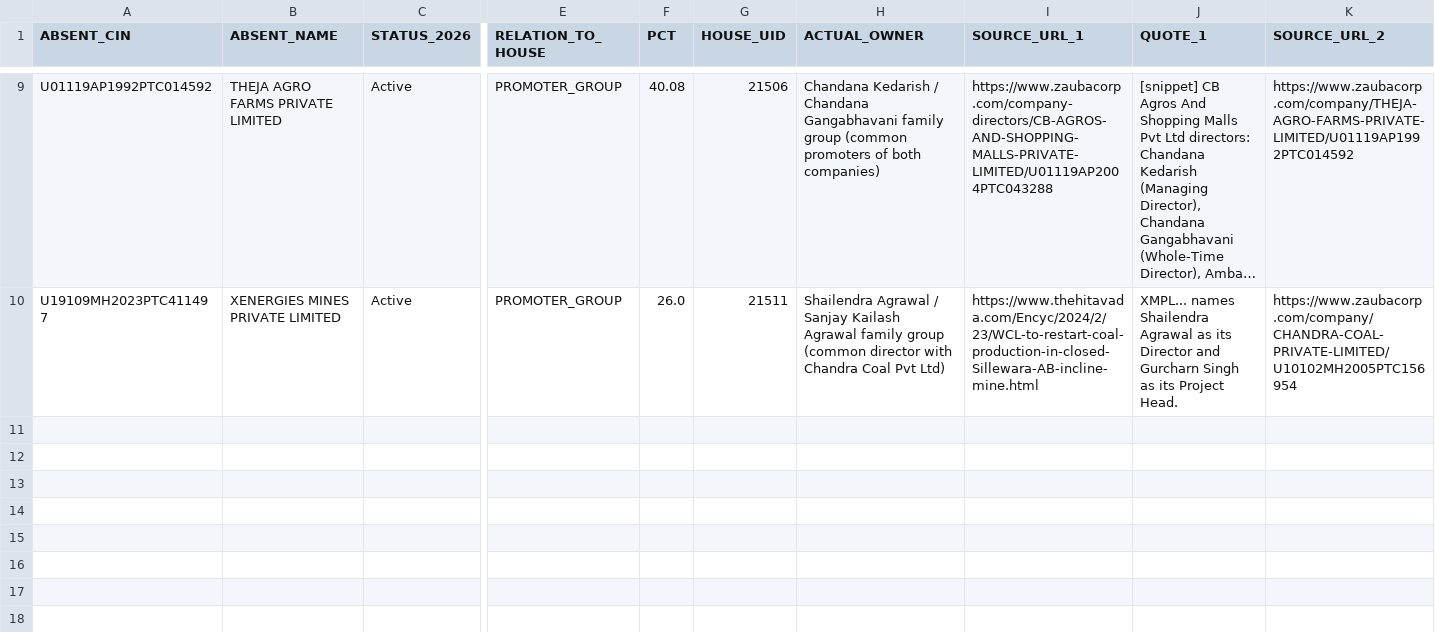
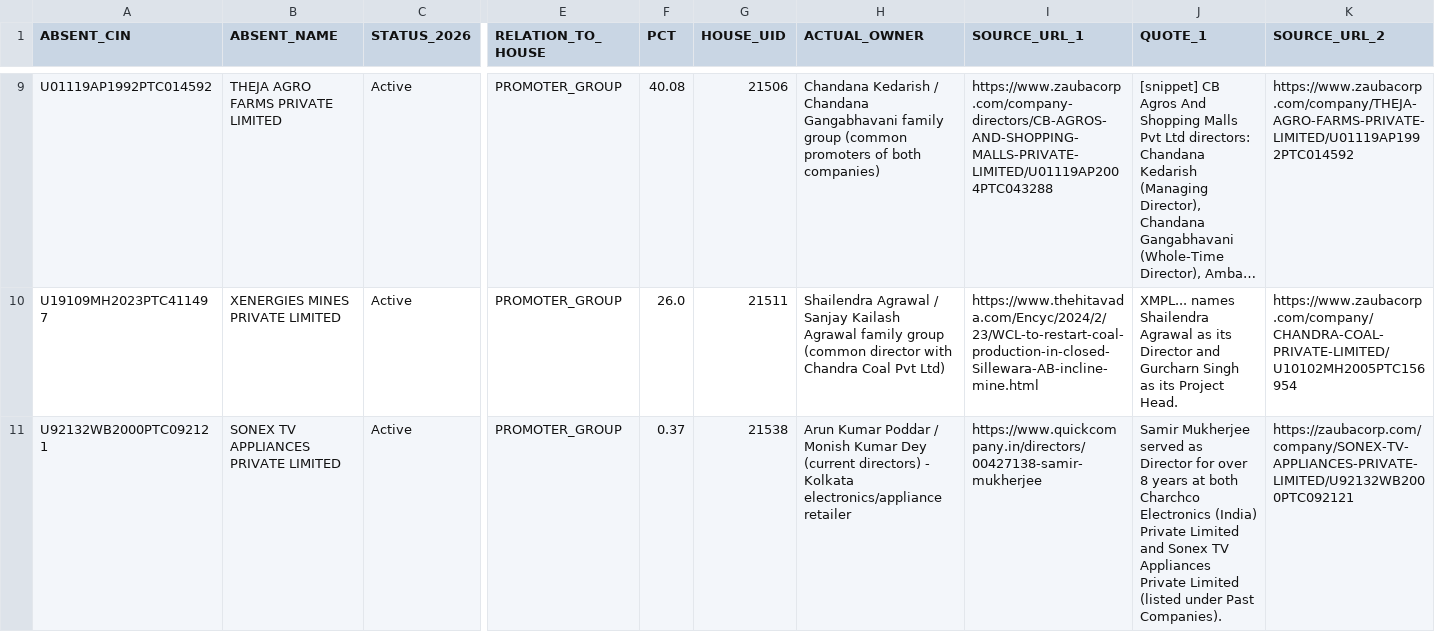
Before and after one commit to pavithra610-cell/claude, a CSV file: A3_ABSENT_LANE/cloud_blocks/BLOCK012_OUTPUT.csv, drawn as a sheet; only a part is shown, gaps mark what is left out; long unchanged cells end in …; rows hold the shown columns only; the diff names each change by its address in the sheet, - before the commit and + after, or states it on an @@ line.

```diff
--- a/A3_ABSENT_LANE/cloud_blocks/BLOCK012_OUTPUT.csv
+++ b/A3_ABSENT_LANE/cloud_blocks/BLOCK012_OUTPUT.csv
+row 11: U92132WB2000PTC092121 | SONEX TV APPLIANCES PRIVATE LIMITED | Active | PROMOTER_GROUP | 0.37 | 21538 | Arun Kumar Poddar / Monish Kumar Dey (current directors) - Kolkata electronics/appliance retailer | https://www.quickcompany.in/directors/00427138-samir-mukherjee | Samir Mukherjee served as Director for over 8 years at both Charchco Electronics (India) Private Limited and Sonex TV Appliances Private Limited (listed under Past Companies). | https://zaubacorp.com/company/SONEX-TV-APPLIANCES-PRIVATE-LIMITED/U92132WB2000PTC092121
```
Also changed, not shown: A3_ABSENT_LANE/cloud_blocks/RERUN01_UNVERIFIED_OUTPUT.csv, 1 other file.
